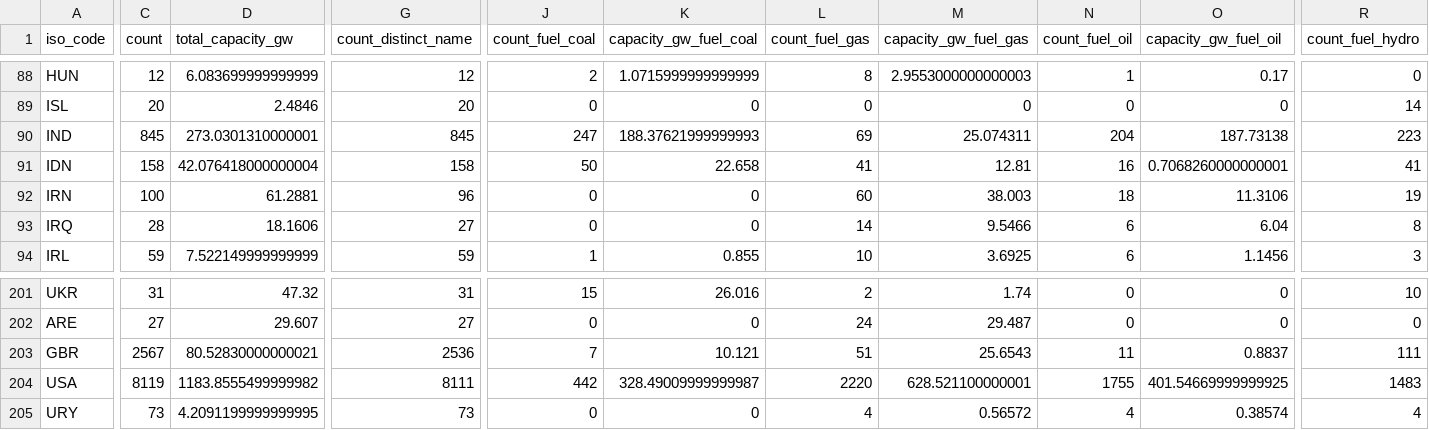
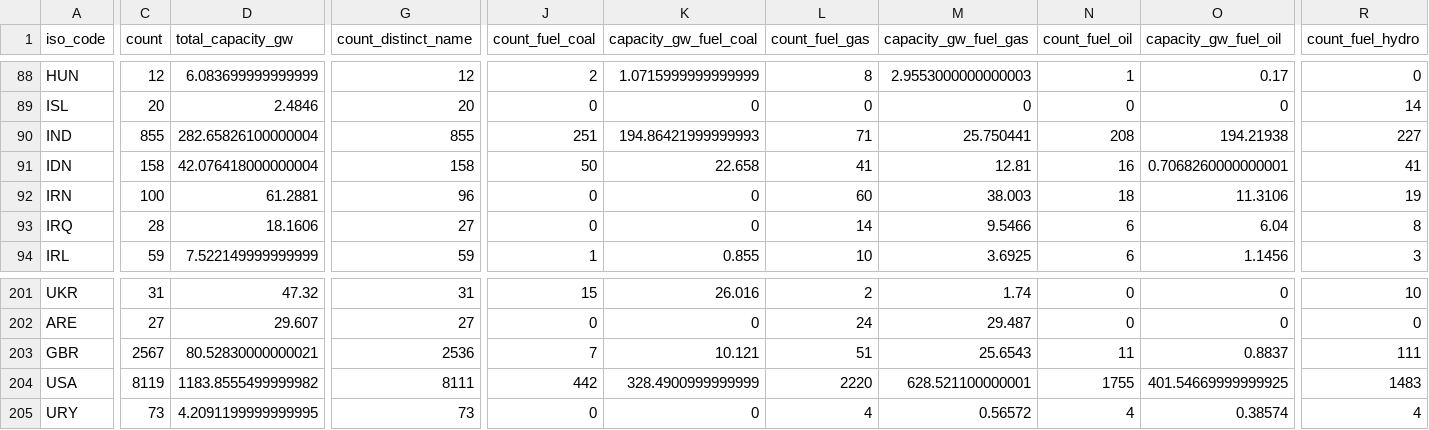
Before and after one commit to wri/global-power-plant-database, a CSV file: output_database/global_power_plant_database_country_summary.csv, drawn as a sheet; only a part is shown, gaps mark what is left out; the diff covers the shown part only; the diff names each change by its address in the sheet, - before the commit and + after, or states it on an @@ line.

Commit message:
Update India CEA data to version 13 (2016-2017)
Update India with latest Central Electricity Authority (CEA) data for
the fiscal year 2016-2017.

Net change of +10 plants @ +9.65 GW

Database Version: (1.1.2)

 Changes to be committed:
	deleted:    raw_source_files/IND/2015-16  Upload_.xlsm
	deleted:    raw_source_files/IND/database_12.zip
	new file:   raw_source_files/IND/database_13.zip
	modified:   build_databases/build_database_IND.py
	modified:   resources/IND/CEA_plants.csv

	modified:   output_database/DATABASE_VERSION
	modified:   output_database/global_power_plant_database.csv
	modified:   output_database/global_power_plant_database_country_summary.csv
	modified:   source_databases/IND-Database.bin
	modified:   source_databases_csv/database_IND.csv

```diff
--- a/output_database/global_power_plant_database_country_summary.csv
+++ b/output_database/global_power_plant_database_country_summary.csv
-C90 (count): 845
+C90 (count): 855
-D90 (total_capacity_gw): 273.0301310000001
+D90 (total_capacity_gw): 282.65826100000004
-G90 (count_distinct_name): 845
+G90 (count_distinct_name): 855
-J90 (count_fuel_coal): 247
+J90 (count_fuel_coal): 251
-K90 (capacity_gw_fuel_coal): 188.37621999999993
+K90 (capacity_gw_fuel_coal): 194.86421999999993
-L90 (count_fuel_gas): 69
+L90 (count_fuel_gas): 71
-M90 (capacity_gw_fuel_gas): 25.074311
+M90 (capacity_gw_fuel_gas): 25.750441
-N90 (count_fuel_oil): 204
+N90 (count_fuel_oil): 208
-O90 (capacity_gw_fuel_oil): 187.73138
+O90 (capacity_gw_fuel_oil): 194.21938
-R90 (count_fuel_hydro): 223
+R90 (count_fuel_hydro): 227
-K204 (capacity_gw_fuel_coal): 328.49009999999987
+K204 (capacity_gw_fuel_coal): 328.4900999999999
```
Also changed, not shown: 8 edited cells elsewhere in this file, source_databases_csv/database_IND.csv, 7 other files.
